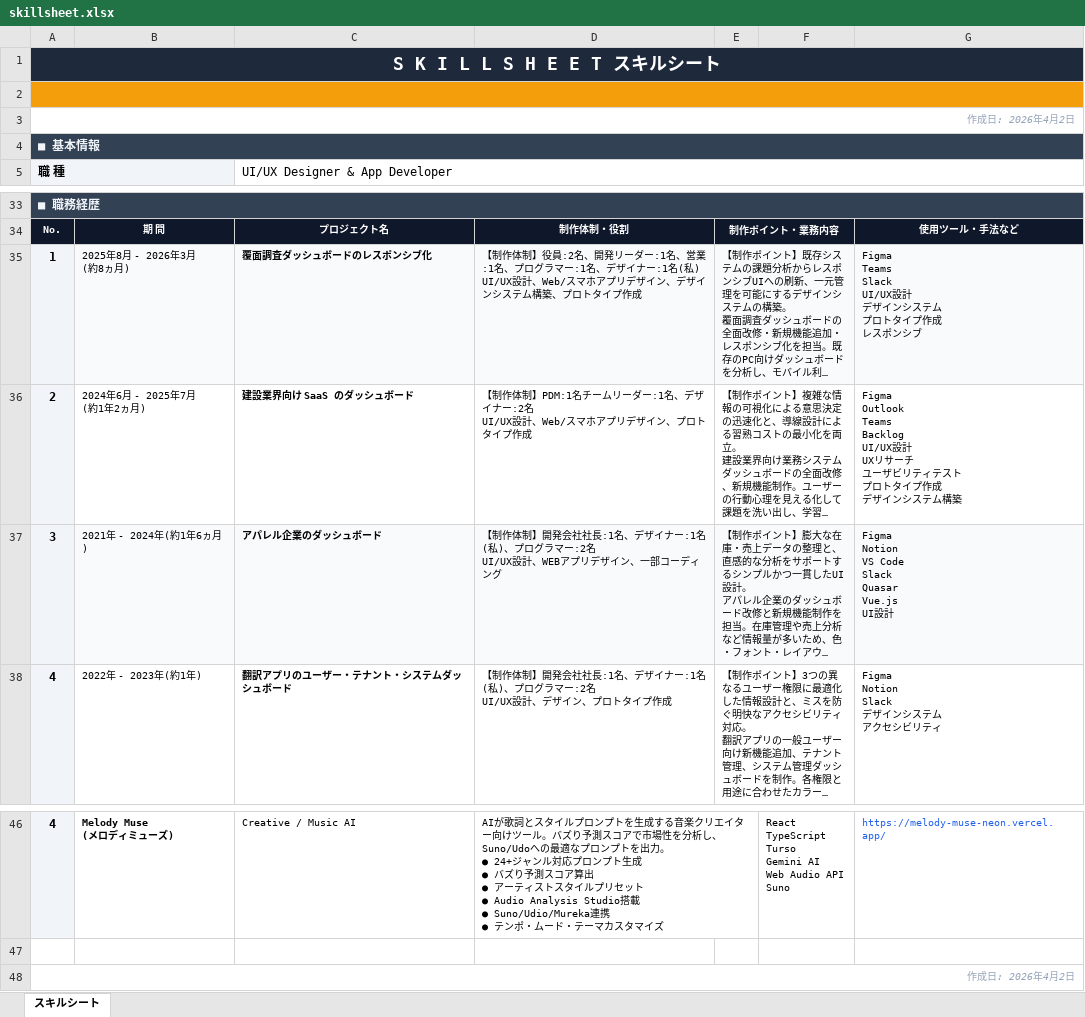
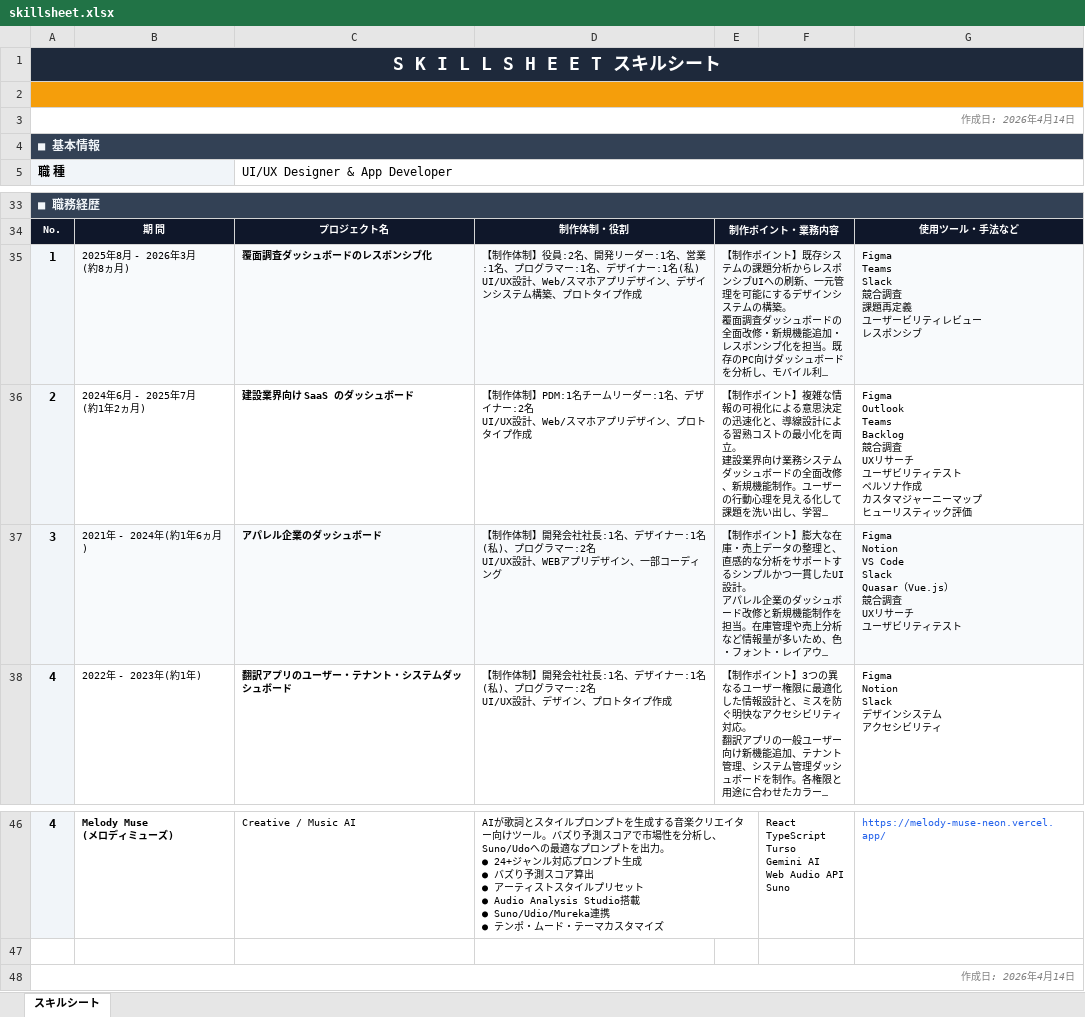
Before and after one commit to tomomini0815/Portfolio-TE, an Excel workbook: public/skillsheet.xlsx, sheet スキルシート, drawn as a sheet; only a part is shown, gaps mark what is left out; long unchanged cells end in …; values as stored, in another font and other column widths than the file's, no borders; ↵ is a line break in a cell; the diff names each change by its address in the sheet, - before the commit and + after, or states it on an @@ line.

```diff
--- a/public/skillsheet.xlsx (sheet スキルシート)
+++ b/public/skillsheet.xlsx (sheet スキルシート)
-A3: 作成日: 2026年4月2日
+A3: 作成日: 2026年4月14日
-A3 text colour: #94A3B8
+A3 text colour: #808080
-G35: Figma ↵ Teams ↵ Slack ↵ UI/UX設計 ↵ デザインシステム ↵ プロトタイプ作成 ↵ レスポ…
+G35: Figma ↵ Teams ↵ Slack ↵ 競合調査 ↵ 課題再定義 ↵ ユーザービリティレビュー ↵ レスポ…
-G36: Figma ↵ Outlook ↵ Teams ↵ Backlog ↵ UI/UX設計 ↵ UXリサーチ ↵ ユーザビリティテスト ↵ プロトタイプ作成 ↵ デザインシステム構築
+G36: Figma ↵ Outlook ↵ Teams ↵ Backlog ↵ 競合調査 ↵ UXリサーチ ↵ ユーザビリティテスト ↵ ペルソナ作成 ↵ カスタマジャーニーマップ ↵ ヒューリスティック評価
-G37: …Slack ↵ Quasar ↵ Vue.js ↵ UI設計
+G37: …Slack ↵ Quasar（Vue.js） ↵ 競合調査 ↵ UXリサーチ ↵ ユーザビリティテスト
-A48: 作成日: 2026年4月2日
+A48: 作成日: 2026年4月14日
-A48 text colour: #94A3B8
+A48 text colour: #808080
```
Also changed, not shown: 2 other files.
